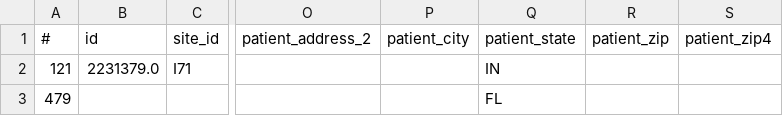
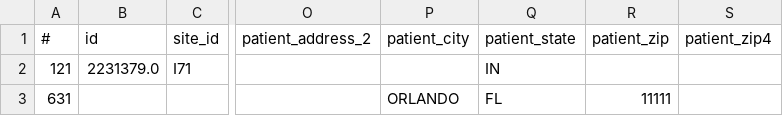
Before and after one commit to janjovellanos/vituity, a CSV file: Archive/Modified/ORU_2023-09-27_Modified_file.csv, drawn as a sheet; only a part is shown, gaps mark what is left out; the diff names each change by its address in the sheet, - before the commit and + after, or states it on an @@ line.

```diff
--- a/Archive/Modified/ORU_2023-09-27_Modified_file.csv
+++ b/Archive/Modified/ORU_2023-09-27_Modified_file.csv
-A3 (#): 479
+A3 (#): 631
-P3 (patient_city): (empty)
+P3 (patient_city): ORLANDO
-R3 (patient_zip): (empty)
+R3 (patient_zip): 11111
```
Also changed, not shown: Archive/Modified/ADT_2023-09-27_Modified_file.csv, 1 other file.
